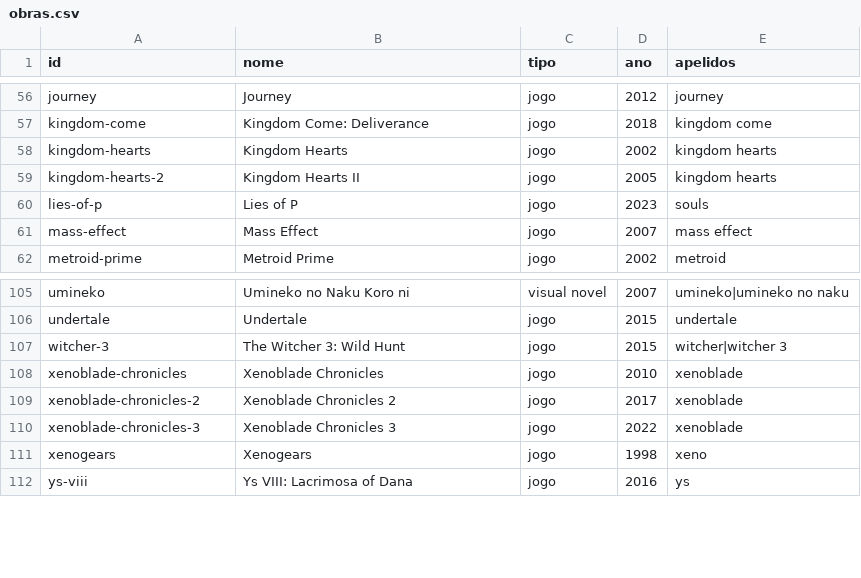
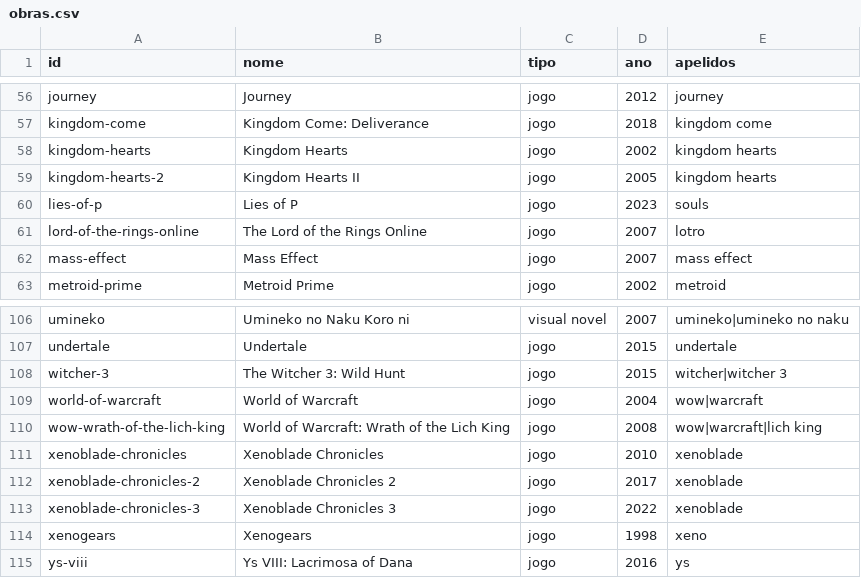
Before and after one commit to Marcelao98/Projeto-Frederico, a CSV file: acervo/catalogo/obras.csv, drawn as a sheet; only a part is shown, gaps mark what is left out; the diff names each change by its address in the sheet, - before the commit and + after, or states it on an @@ line.

```diff
--- a/acervo/catalogo/obras.csv
+++ b/acervo/catalogo/obras.csv
+row 61: lord-of-the-rings-online | The Lord of the Rings Online | jogo | 2007 | lotro
+row 109: world-of-warcraft | World of Warcraft | jogo | 2004 | wow|warcraft
+row 110: wow-wrath-of-the-lich-king | World of Warcraft: Wrath of the Lich King | jogo | 2008 | wow|warcraft|lich king
```
Also changed, not shown: acervo/catalogo/artistas.csv, acervo/catalogo/musica_genero.csv, 7 other files.
